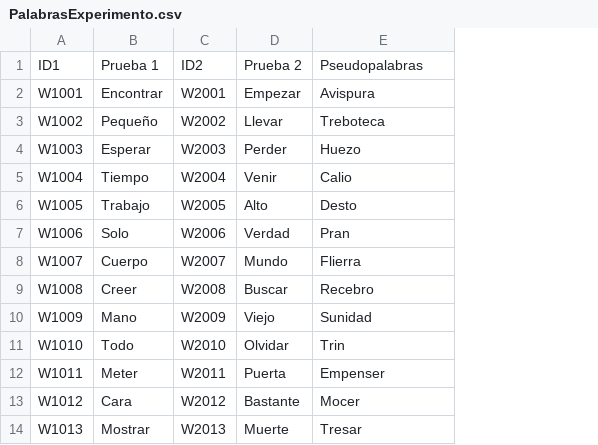
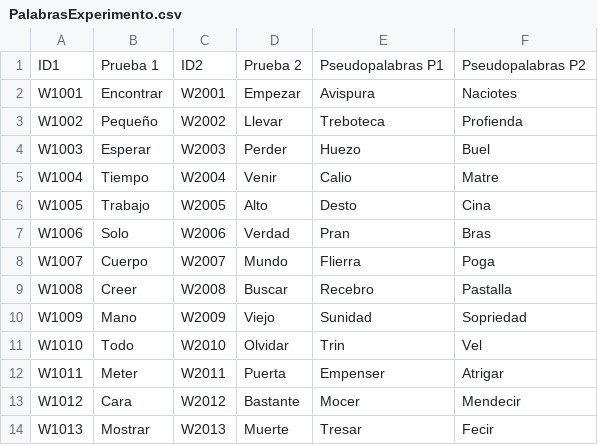
Before and after one commit to problg00/3K-LEx, a CSV file: PalabrasExperimento.csv, drawn as a sheet; only a part is shown; the diff covers the shown part only; the diff names each change by its address in the sheet, - before the commit and + after, or states it on an @@ line.

Commit message:
Separadas las pseudopalabras entre pruebas

```diff
--- a/PalabrasExperimento.csv
+++ b/PalabrasExperimento.csv
+column F, rows 1-14: Pseudopalabras P2 | Naciotes | Profienda | Buel | Matre | Cina | Bras | Poga | Pastalla | Sopriedad | Vel | Atrigar | Mendecir | Fecir
-E1: Pseudopalabras
+E1: Pseudopalabras P1
```
Also changed, not shown: 54 edited cells elsewhere in this file.
